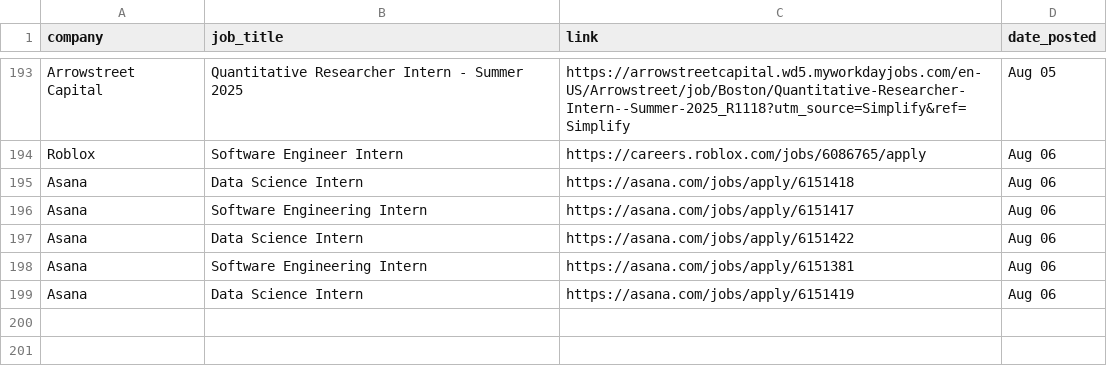
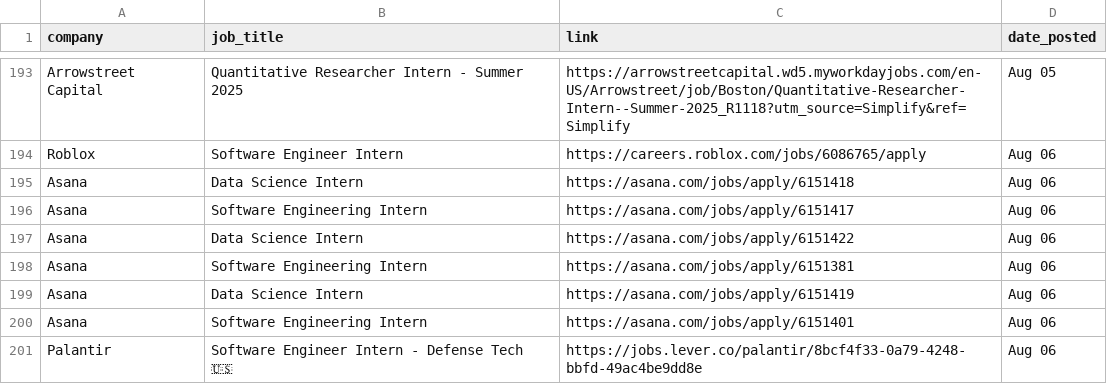
Before and after one commit to dannydxu1/job-monitor, a CSV file: listings.csv, drawn as a sheet; only a part is shown, gaps mark what is left out; the diff names each change by its address in the sheet, - before the commit and + after, or states it on an @@ line.

Commit message:
Append new job listings

```diff
--- a/listings.csv
+++ b/listings.csv
+row 200: Asana | Software Engineering Intern | https://asana.com/jobs/apply/6151401 | Aug 06
+row 201: Palantir | Software Engineer Intern - Defense Tech 🇺🇸 | https://jobs.lever.co/palantir/8bcf4f33-0a79-4248-bbfd-49ac4be9dd8e | Aug 06
```
